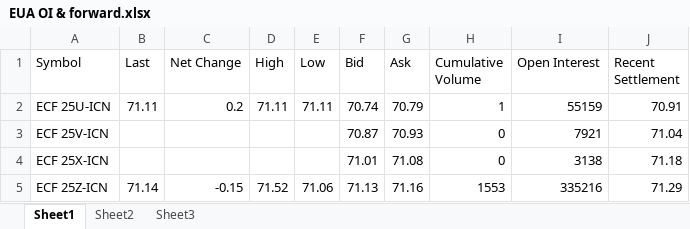
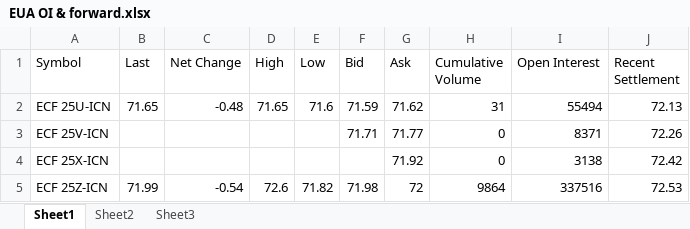
Before and after one commit to charlesgre/EUA-2-dashboard, an Excel workbook: EUA OI & forward.xlsx, sheet Sheet1, drawn as a sheet; only a part is shown; values as stored, in another font and other column widths than the file's, no borders; the diff covers the shown part only; the diff names each change by its address in the sheet, - before the commit and + after, or states it on an @@ line.

```diff
--- a/EUA OI & forward.xlsx (sheet Sheet1)
+++ b/EUA OI & forward.xlsx (sheet Sheet1)
-B2 (Last): 71.11
+B2 (Last): 71.65
-C2 (Net Change): 0.2
+C2 (Net Change): -0.48
-D2 (High): 71.11
+D2 (High): 71.65
-E2 (Low): 71.11
+E2 (Low): 71.6
-F2 (Bid): 70.74
+F2 (Bid): 71.59
-G2 (Ask): 70.79
+G2 (Ask): 71.62
-H2 (Cumulative Volume): 1
+H2 (Cumulative Volume): 31
-I2 (Open Interest): 55159
+I2 (Open Interest): 55494
-J2 (Recent Settlement): 70.91
+J2 (Recent Settlement): 72.13
-F3 (Bid): 70.87
+F3 (Bid): 71.71
-G3 (Ask): 70.93
+G3 (Ask): 71.77
-I3 (Open Interest): 7921
+I3 (Open Interest): 8371
-J3 (Recent Settlement): 71.04
+J3 (Recent Settlement): 72.26
-F4 (Bid): 71.01
+F4 (Bid): (empty)
-G4 (Ask): 71.08
+G4 (Ask): 71.92
-J4 (Recent Settlement): 71.18
+J4 (Recent Settlement): 72.42
-B5 (Last): 71.14
+B5 (Last): 71.99
-C5 (Net Change): -0.15
+C5 (Net Change): -0.54
-D5 (High): 71.52
+D5 (High): 72.6
-E5 (Low): 71.06
+E5 (Low): 71.82
-F5 (Bid): 71.13
+F5 (Bid): 71.98
-G5 (Ask): 71.16
+G5 (Ask): 72
-H5 (Cumulative Volume): 1553
+H5 (Cumulative Volume): 9864
-I5 (Open Interest): 335216
+I5 (Open Interest): 337516
-J5 (Recent Settlement): 71.29
+J5 (Recent Settlement): 72.53
```
Also changed, not shown: 92 edited cells elsewhere in this sheet, sheet Sheet2, sheet Sheet3, Gas storages.xlsx.
